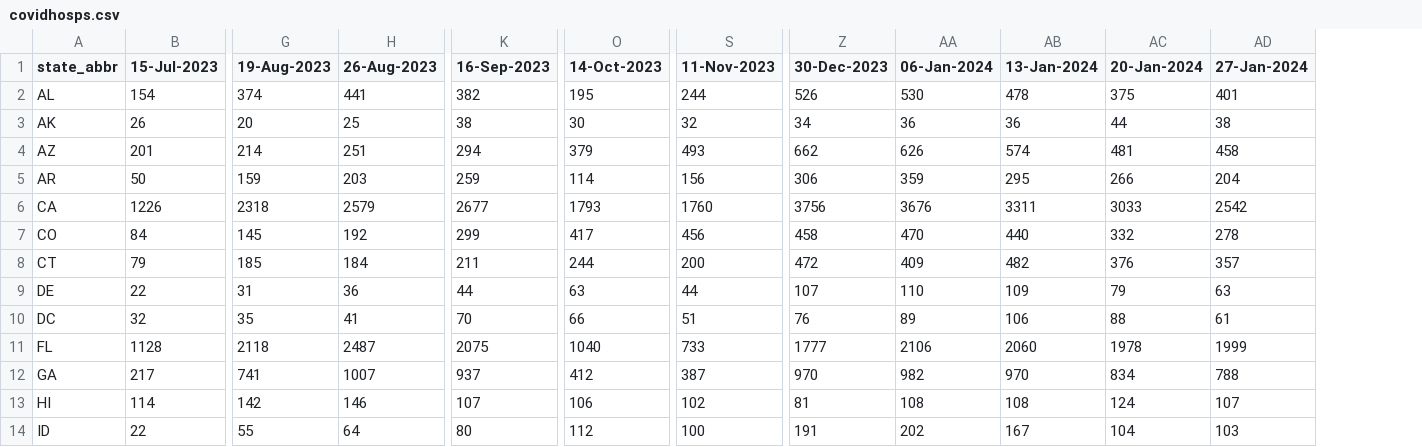
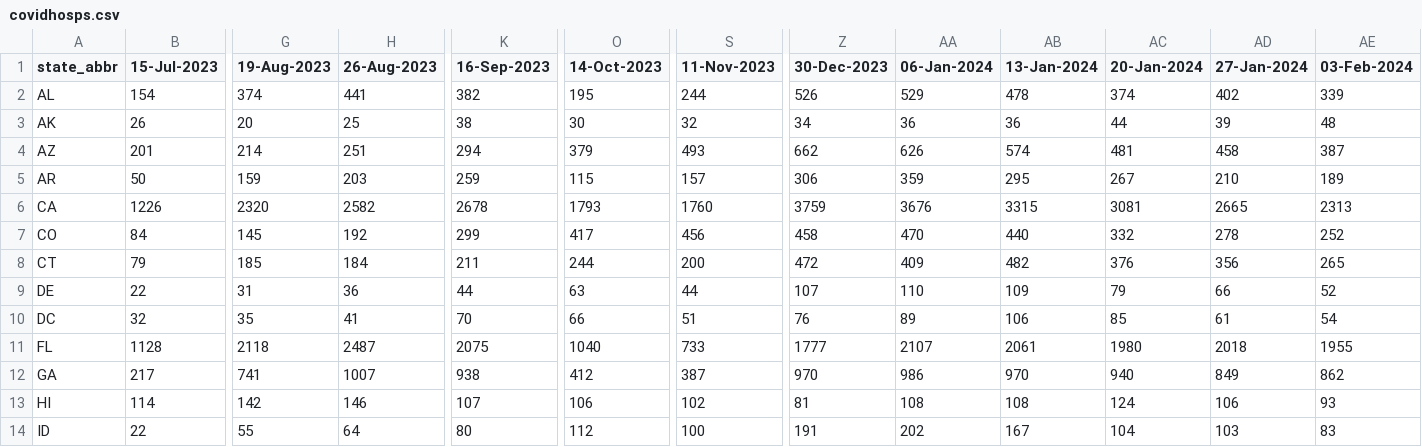
Before and after one commit to tkcy/projections2023_2024, a CSV file: modelinput/covidhosps.csv, drawn as a sheet; only a part is shown, gaps mark what is left out; the diff covers the shown part only; the diff names each change by its address in the sheet, - before the commit and + after, or states it on an @@ line.

```diff
--- a/modelinput/covidhosps.csv
+++ b/modelinput/covidhosps.csv
+column AE (03-Feb-2024), rows 2-14: 339 | 48 | 387 | 189 | 2313 | 252 | 265 | 52 | 54 | 1955 | 862 | 93 | 83
-AA2 (06-Jan-2024): 530
+AA2 (06-Jan-2024): 529
-AC2 (20-Jan-2024): 375
+AC2 (20-Jan-2024): 374
-AD2 (27-Jan-2024): 401
+AD2 (27-Jan-2024): 402
-AD3 (27-Jan-2024): 38
+AD3 (27-Jan-2024): 39
-O5 (14-Oct-2023): 114
+O5 (14-Oct-2023): 115
-S5 (11-Nov-2023): 156
+S5 (11-Nov-2023): 157
-AC5 (20-Jan-2024): 266
+AC5 (20-Jan-2024): 267
-AD5 (27-Jan-2024): 204
+AD5 (27-Jan-2024): 210
-G6 (19-Aug-2023): 2318
+G6 (19-Aug-2023): 2320
-H6 (26-Aug-2023): 2579
+H6 (26-Aug-2023): 2582
-K6 (16-Sep-2023): 2677
+K6 (16-Sep-2023): 2678
-Z6 (30-Dec-2023): 3756
+Z6 (30-Dec-2023): 3759
-AB6 (13-Jan-2024): 3311
+AB6 (13-Jan-2024): 3315
-AC6 (20-Jan-2024): 3033
+AC6 (20-Jan-2024): 3081
-AD6 (27-Jan-2024): 2542
+AD6 (27-Jan-2024): 2665
-AD8 (27-Jan-2024): 357
+AD8 (27-Jan-2024): 356
-AD9 (27-Jan-2024): 63
+AD9 (27-Jan-2024): 66
-AC10 (20-Jan-2024): 88
+AC10 (20-Jan-2024): 85
-AA11 (06-Jan-2024): 2106
+AA11 (06-Jan-2024): 2107
-AB11 (13-Jan-2024): 2060
+AB11 (13-Jan-2024): 2061
-AC11 (20-Jan-2024): 1978
+AC11 (20-Jan-2024): 1980
-AD11 (27-Jan-2024): 1999
+AD11 (27-Jan-2024): 2018
-K12 (16-Sep-2023): 937
+K12 (16-Sep-2023): 938
-AA12 (06-Jan-2024): 982
+AA12 (06-Jan-2024): 986
-AC12 (20-Jan-2024): 834
+AC12 (20-Jan-2024): 940
-AD12 (27-Jan-2024): 788
+AD12 (27-Jan-2024): 849
-AD13 (27-Jan-2024): 107
+AD13 (27-Jan-2024): 106
```
Also changed, not shown: 67 edited cells elsewhere in this file, modelinput/fluhosps.csv, 5 other files.
